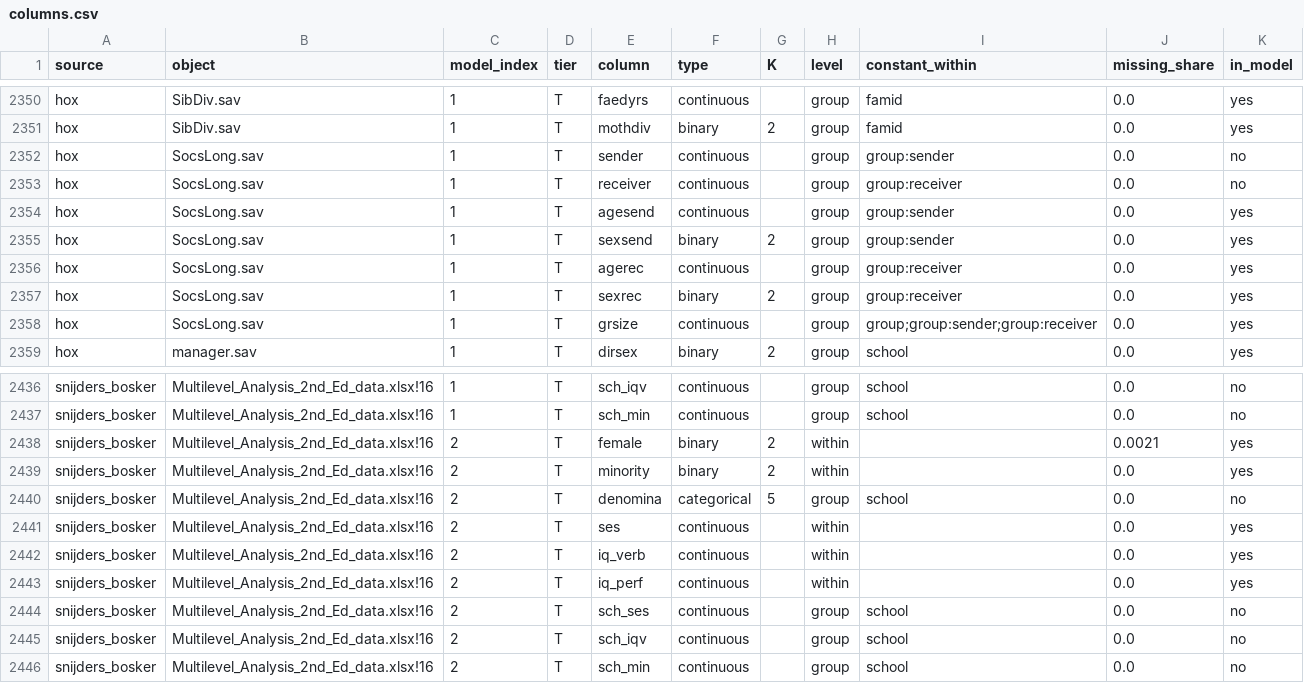
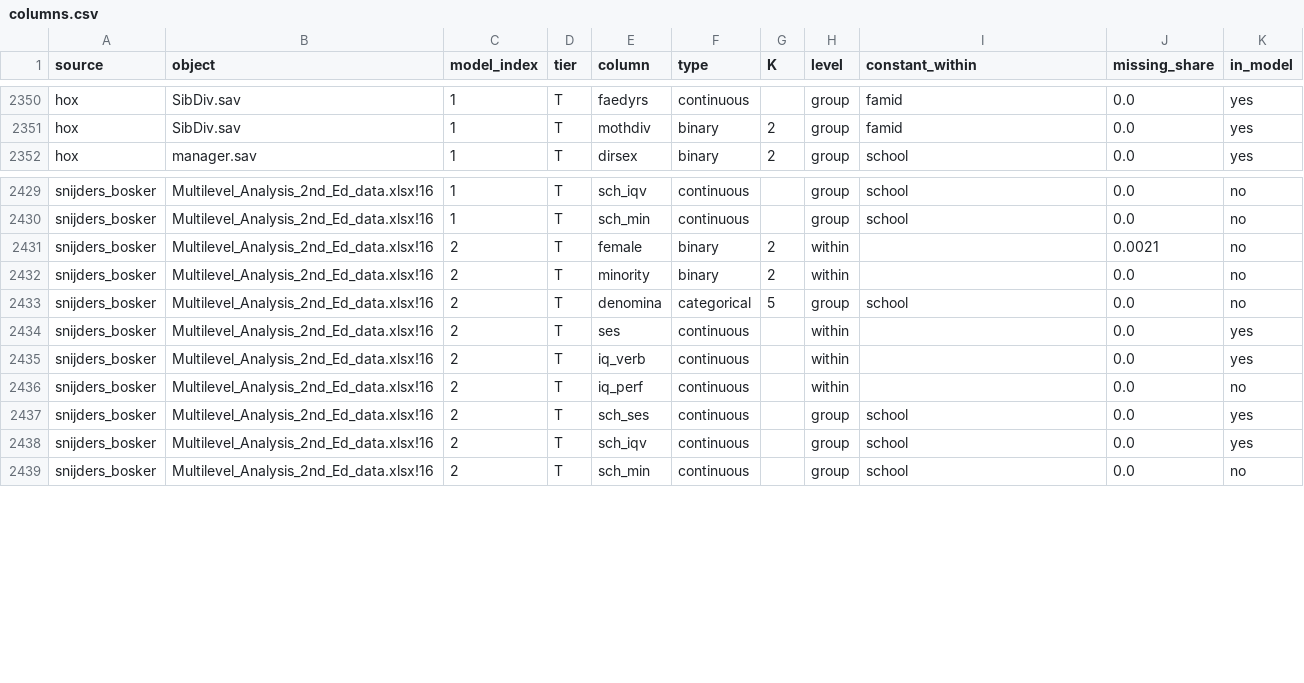
Before and after one commit to adkipnis/mixedbench, a CSV file: registry/columns.csv, drawn as a sheet; only a part is shown, gaps mark what is left out.

```diff
--- a/registry/columns.csv
+++ b/registry/columns.csv
@@ -2351,9 +2351,2 @@
 "hox","SibDiv.sav","1","T","mothdiv","binary","2","group","famid","0.0","yes"
-"hox","SocsLong.sav","1","T","sender","continuous","","group","group:sender","0.0","no"
-"hox","SocsLong.sav","1","T","receiver","continuous","","group","group:receiver","0.0","no"
-"hox","SocsLong.sav","1","T","agesend","continuous","","group","group:sender","0.0","yes"
-"hox","SocsLong.sav","1","T","sexsend","binary","2","group","group:sender","0.0","yes"
-"hox","SocsLong.sav","1","T","agerec","continuous","","group","group:receiver","0.0","yes"
-"hox","SocsLong.sav","1","T","sexrec","binary","2","group","group:receiver","0.0","yes"
-"hox","SocsLong.sav","1","T","grsize","continuous","","group","group;group:sender;group:receiver","0.0","yes"
 "hox","manager.sav","1","T","dirsex","binary","2","group","school","0.0","yes"
@@ -2437,4 +2430,4 @@
 "snijders_bosker","Multilevel_Analysis_2nd_Ed_data.xlsx!16","1","T","sch_min","continuous","","group","school","0.0","no"
-"snijders_bosker","Multilevel_Analysis_2nd_Ed_data.xlsx!16","2","T","female","binary","2","within","","0.0021","yes"
-"snijders_bosker","Multilevel_Analysis_2nd_Ed_data.xlsx!16","2","T","minority","binary","2","within","","0.0","yes"
+"snijders_bosker","Multilevel_Analysis_2nd_Ed_data.xlsx!16","2","T","female","binary","2","within","","0.0021","no"
+"snijders_bosker","Multilevel_Analysis_2nd_Ed_data.xlsx!16","2","T","minority","binary","2","within","","0.0","no"
 "snijders_bosker","Multilevel_Analysis_2nd_Ed_data.xlsx!16","2","T","denomina","categorical","5","group","school","0.0","no"
@@ -2442,5 +2435,5 @@
 "snijders_bosker","Multilevel_Analysis_2nd_Ed_data.xlsx!16","2","T","iq_verb","continuous","","within","","0.0","yes"
-"snijders_bosker","Multilevel_Analysis_2nd_Ed_data.xlsx!16","2","T","iq_perf","continuous","","within","","0.0","yes"
-"snijders_bosker","Multilevel_Analysis_2nd_Ed_data.xlsx!16","2","T","sch_ses","continuous","","group","school","0.0","no"
-"snijders_bosker","Multilevel_Analysis_2nd_Ed_data.xlsx!16","2","T","sch_iqv","continuous","","group","school","0.0","no"
+"snijders_bosker","Multilevel_Analysis_2nd_Ed_data.xlsx!16","2","T","iq_perf","continuous","","within","","0.0","no"
+"snijders_bosker","Multilevel_Analysis_2nd_Ed_data.xlsx!16","2","T","sch_ses","continuous","","group","school","0.0","yes"
+"snijders_bosker","Multilevel_Analysis_2nd_Ed_data.xlsx!16","2","T","sch_iqv","continuous","","group","school","0.0","yes"
 "snijders_bosker","Multilevel_Analysis_2nd_Ed_data.xlsx!16","2","T","sch_min","continuous","","group","school","0.0","no"
```
Also changed, not shown: registry/dimensions.csv, registry/excluded.csv, 4 other files.
